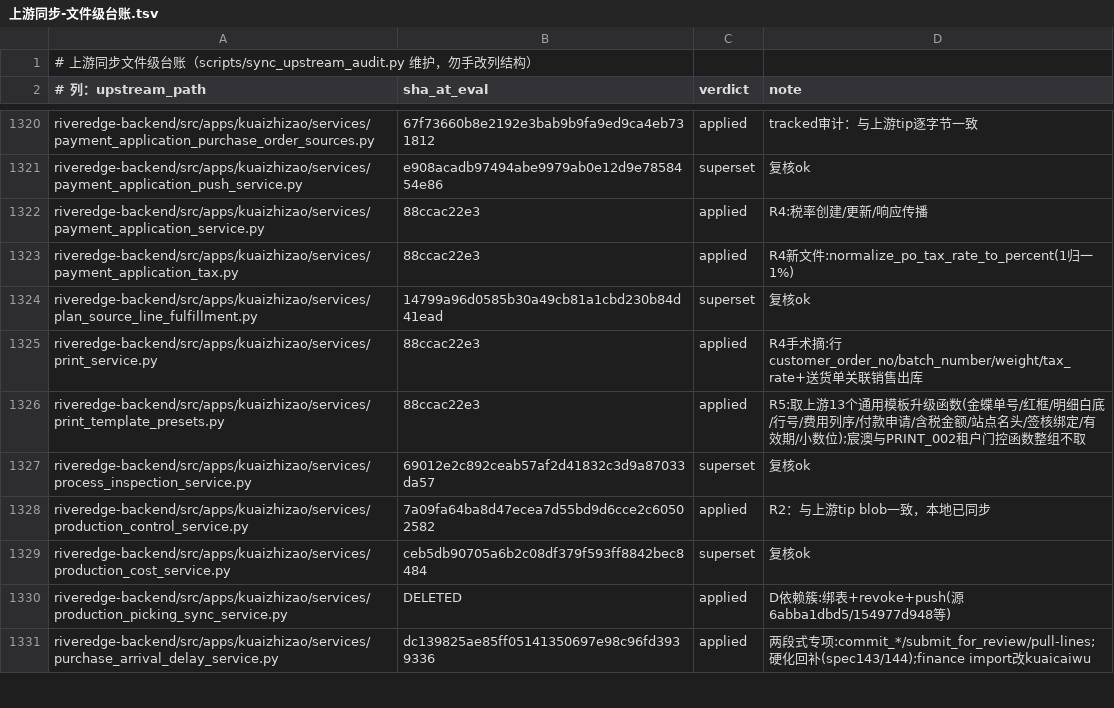
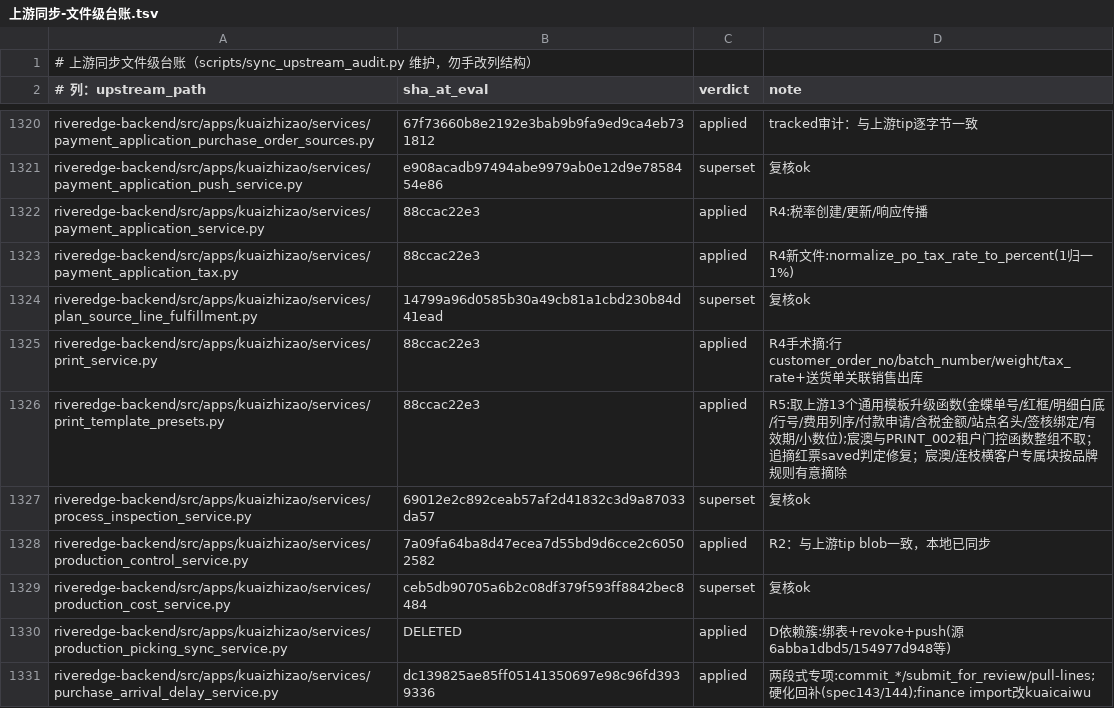
Before and after one commit to YZJ2016/kuaigeyun-mes, a TSV file: docs/上游同步-文件级台账.tsv, drawn as a sheet; only a part is shown, gaps mark what is left out.

```diff
--- a/docs/上游同步-文件级台账.tsv
+++ b/docs/上游同步-文件级台账.tsv
@@ -1325,3 +1325,3 @@ riveredge-backend/src/apps/kuaizhizao/services/plan_source_line_fulfillment.py	1
 riveredge-backend/src/apps/kuaizhizao/services/print_service.py	88ccac22e3	applied	R4手术摘:行customer_order_no/batch_number/weight/tax_rate+送货单关联销售出库
-riveredge-backend/src/apps/kuaizhizao/services/print_template_presets.py	88ccac22e3	applied	R5:取上游13个通用模板升级函数(金蝶单号/红框/明细白底/行号/费用列序/付款申请/含税金额/站点名头/签核绑定/有效期/小数位);宸澳与PRINT_002租户门控函数整组不取
+riveredge-backend/src/apps/kuaizhizao/services/print_template_presets.py	88ccac22e3	applied	R5:取上游13个通用模板升级函数(金蝶单号/红框/明细白底/行号/费用列序/付款申请/含税金额/站点名头/签核绑定/有效期/小数位);宸澳与PRINT_002租户门控函数整组不取；追摘红票saved判定修复；宸澳/连枝横客户专属块按品牌规则有意摘除
 riveredge-backend/src/apps/kuaizhizao/services/process_inspection_service.py	69012e2c892ceab57af2d41832c3d9a87033da57	superset	复核ok
```
Also changed, not shown: 1 other file.
